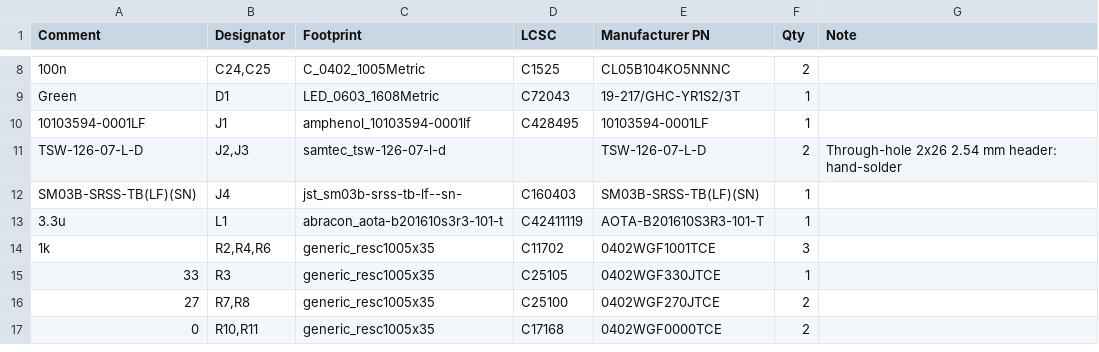
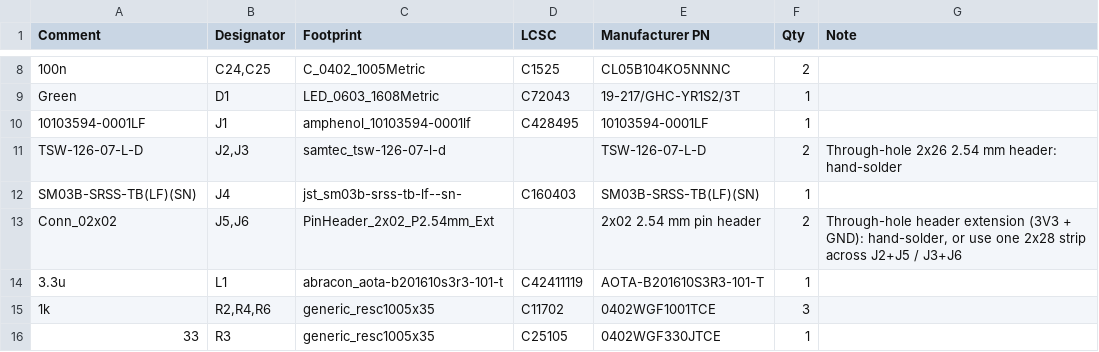
Before and after one commit to eelstretching/rp2350b-rm2-reference, a CSV file: bom-jlcpcb.csv, drawn as a sheet; only a part is shown, gaps mark what is left out; the shorter side is filled out with more unchanged rows.

```diff
--- a/bom-jlcpcb.csv
+++ b/bom-jlcpcb.csv
@@ -12,2 +12,3 @@ TSW-126-07-L-D,"J2,J3",samtec_tsw-126-07-l-d,,TSW-126-07-L-D,2,Through-hole 2x26
 SM03B-SRSS-TB(LF)(SN),J4,jst_sm03b-srss-tb-lf--sn-,C160403,SM03B-SRSS-TB(LF)(SN),1,
+Conn_02x02,"J5,J6",PinHeader_2x02_P2.54mm_Ext,,2x02 2.54 mm pin header,2,"Through-hole header extension (3V3 + GND): hand-solder, or use one 2x28 strip across J2+J5 / J3+J6"
 3.3u,L1,abracon_aota-b201610s3r3-101-t,C42411119,AOTA-B201610S3R3-101-T,1,
```
Also changed, not shown: 8 other files.
